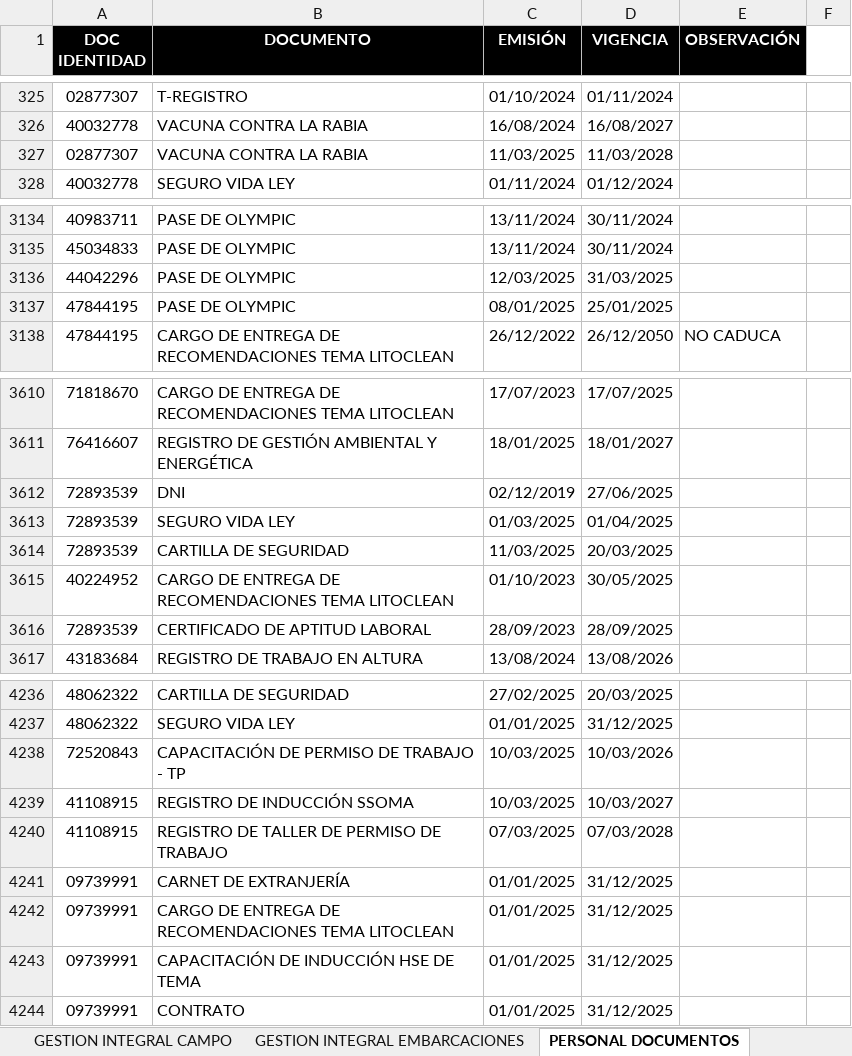
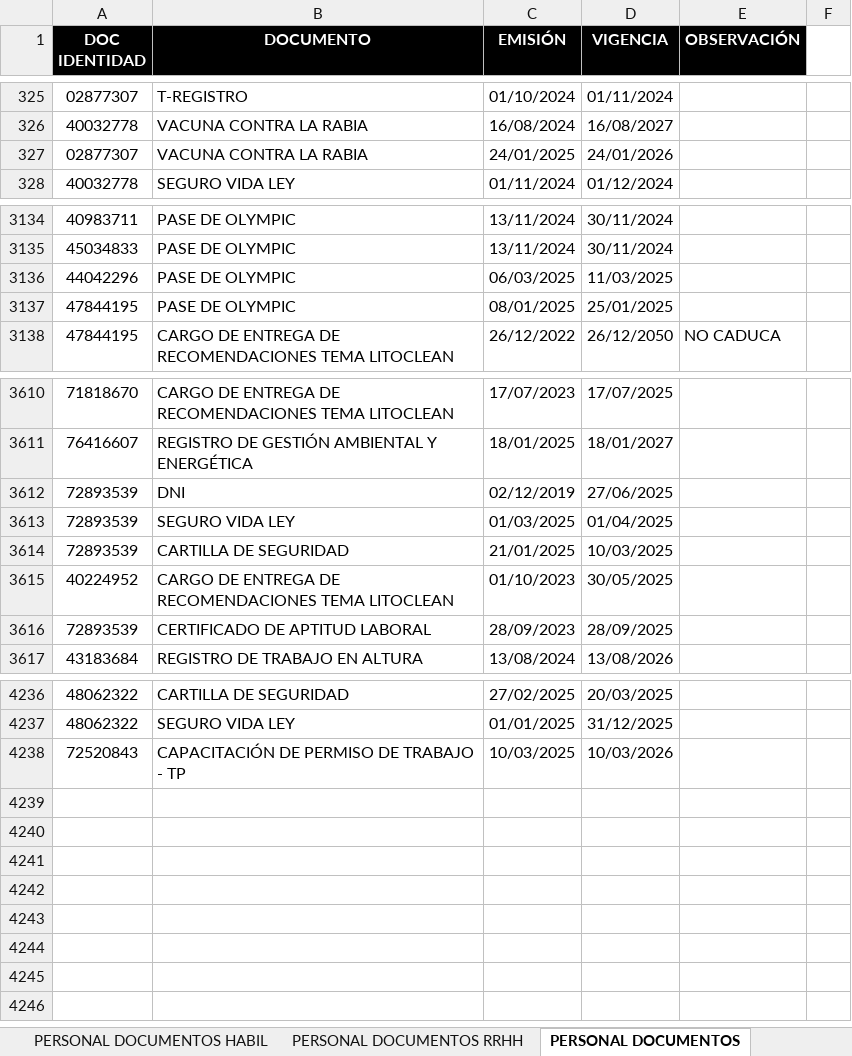
Before and after one commit to lhoyos66/Habilitaciones, an Excel workbook: App Habilitaciones Local-Hab-2025.xlsm, sheet PERSONAL DOCUMENTOS, drawn as a sheet; only a part is shown, gaps mark what is left out; values as stored, in another font and other column widths than the file's, no borders; the diff names each change by its address in the sheet, - before the commit and + after, or states it on an @@ line.

```diff
--- a/App Habilitaciones Local-Hab-2025.xlsm (sheet PERSONAL DOCUMENTOS)
+++ b/App Habilitaciones Local-Hab-2025.xlsm (sheet PERSONAL DOCUMENTOS)
@@ sheet tab unhidden: PERSONAL DOCUMENTOS HABIL @@
@@ sheet tab unhidden: PERSONAL DOCUMENTOS RRHH @@
-C327 (EMISIÓN): 11/03/2025
+C327 (EMISIÓN): 24/01/2025
-D327 (VIGENCIA): 11/03/2028
+D327 (VIGENCIA): 24/01/2026
-C3136 (EMISIÓN): 12/03/2025
+C3136 (EMISIÓN): 06/03/2025
-D3136 (VIGENCIA): 31/03/2025
+D3136 (VIGENCIA): 11/03/2025
-C3614 (EMISIÓN): 11/03/2025
+C3614 (EMISIÓN): 21/01/2025
-D3614 (VIGENCIA): 20/03/2025
+D3614 (VIGENCIA): 10/03/2025
-row 4239: 41108915 | REGISTRO DE INDUCCIÓN SSOMA | 10/03/2025 | 10/03/2027
-row 4240: 41108915 | REGISTRO DE TALLER DE PERMISO DE TRABAJO | 07/03/2025 | 07/03/2028
-row 4241: 09739991 | CARNET DE EXTRANJERÍA | 01/01/2025 | 31/12/2025
-row 4242: 09739991 | CARGO DE ENTREGA DE RECOMENDACIONES TEMA LITOCLEAN | 01/01/2025 | 31/12/2025
-row 4243: 09739991 | CAPACITACIÓN DE INDUCCIÓN HSE DE TEMA | 01/01/2025 | 31/12/2025
-row 4244: 09739991 | CONTRATO | 01/01/2025 | 31/12/2025
```
Also changed, not shown: sheet PERSONAL, sheet DASHBOARD PERSONAL, sheet GESTION INTEGRAL CAMPO, sheet MASTER PERSONAL, sheet PERSONAL RESUMEN, sheet DASHBOARD VEHICULO, 12 more sheets, other sheet tabs, hidden cells, 17 other files.
